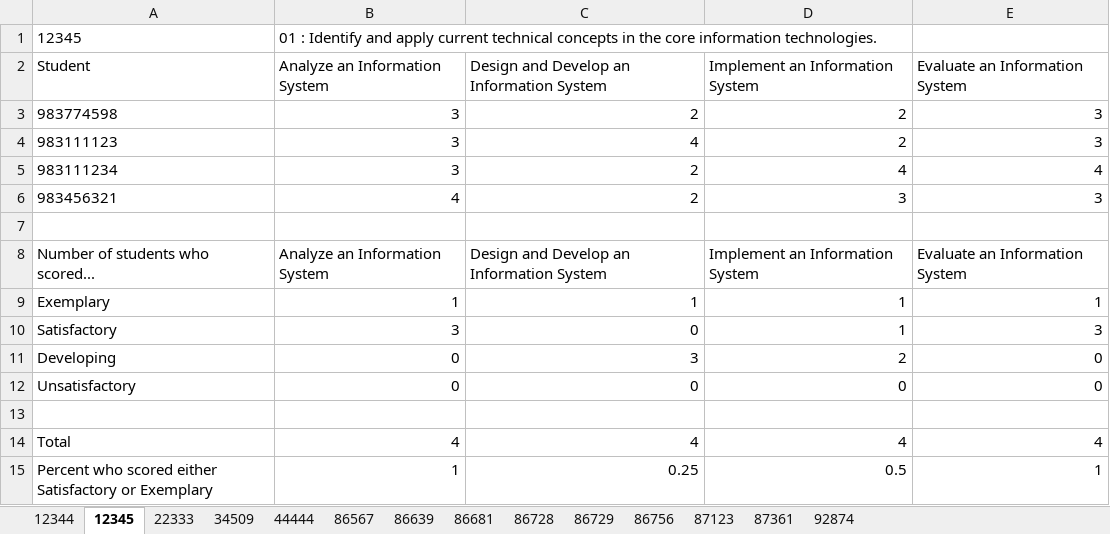
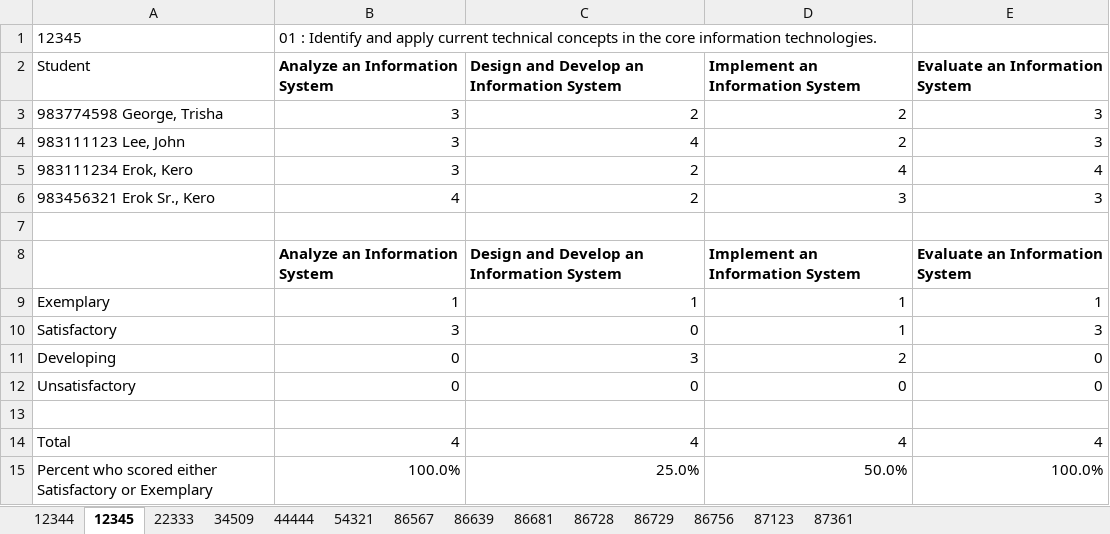
Before and after one commit to omegadeep10/slo-rest-api, an Excel workbook: static/slos.xlsx, sheet 12345, drawn as a sheet; values as stored, in another font and other column widths than the file's, no borders; the diff names each change by its address in the sheet, - before the commit and + after, or states it on an @@ line.

Commit message:
Add course number to REST api

```diff
--- a/static/slos.xlsx (sheet 12345)
+++ b/static/slos.xlsx (sheet 12345)
-sheet tab: 92874
+sheet tab: 54321
-B2:E2 bold: off
+B2:E2 bold: on
-A3 (Student): 983774598
+A3 (Student): 983774598 George, Trisha
-A4 (Student): 983111123
+A4 (Student): 983111123 Lee, John
-A5 (Student): 983111234
+A5 (Student): 983111234 Erok, Kero
-A6 (Student): 983456321
+A6 (Student): 983456321 Erok Sr., Kero
-A8 (Student): Number of students who scored...
+A8 (Student): (empty)
-B8:E8 bold: off
+B8:E8 bold: on
-B15 (Analyze an Information System): 1
+B15 (Analyze an Information System): 100.0%
-C15: 0.25
+C15: 25.0%
-D15 (Implement an Information System): 0.5
+D15 (Implement an Information System): 50.0%
-E15 (Evaluate an Information System): 1
+E15 (Evaluate an Information System): 100.0%
```
Also changed, not shown: sheet 87123, sheet 86756, sheet 34509, sheet 86567, sheet 44444, sheet 22333, 6 more sheets, 5 other files.
